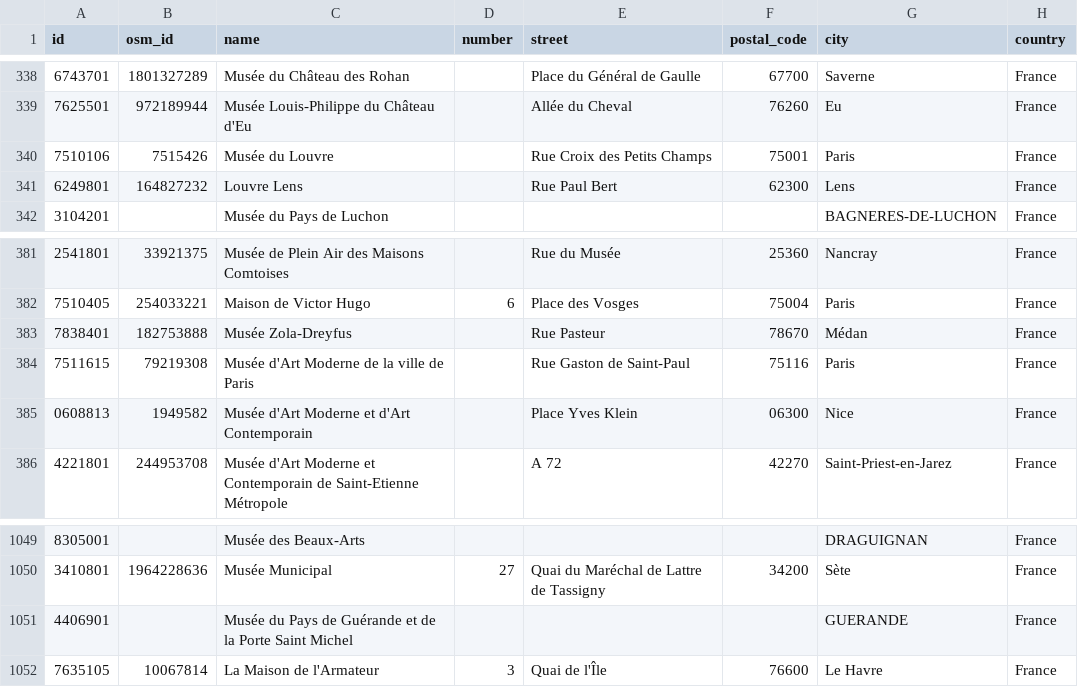
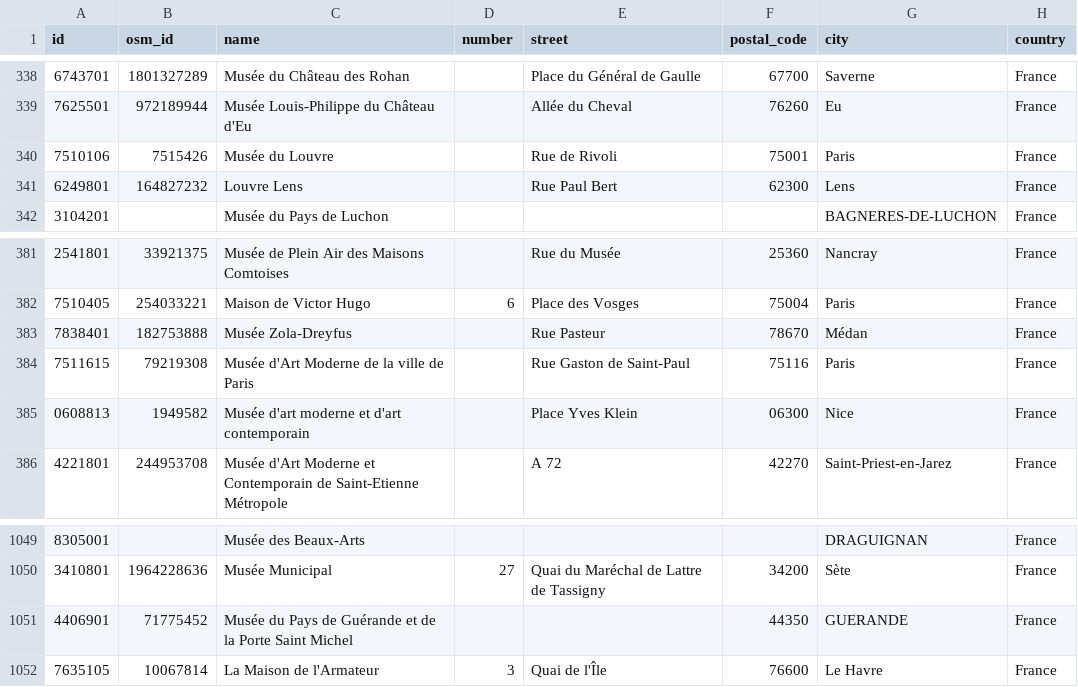
Before and after one commit to papposilene/france-museums-data, a CSV file: localisation/data/liste-et-localisation-des-musees-de-france.csv, drawn as a sheet; only a part is shown, gaps mark what is left out; the diff names each change by its address in the sheet, - before the commit and + after, or states it on an @@ line.

```diff
--- a/localisation/data/liste-et-localisation-des-musees-de-france.csv
+++ b/localisation/data/liste-et-localisation-des-musees-de-france.csv
-E340 (street): Rue Croix des Petits Champs
+E340 (street): Rue de Rivoli
-C385 (name): Musée d'Art Moderne et d'Art Contemporain
+C385 (name): Musée d'art moderne et d'art contemporain
-B1051 (osm_id): (empty)
+B1051 (osm_id): 71775452
-F1051 (postal_code): (empty)
+F1051 (postal_code): 44350
```
Also changed, not shown: osm/tag-museums/france-museums.csv.
